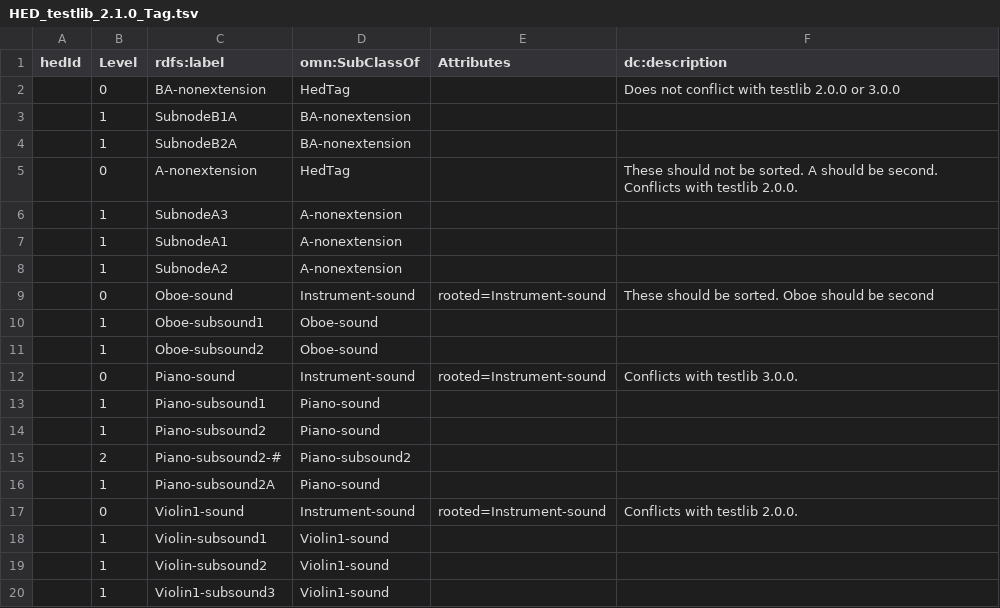
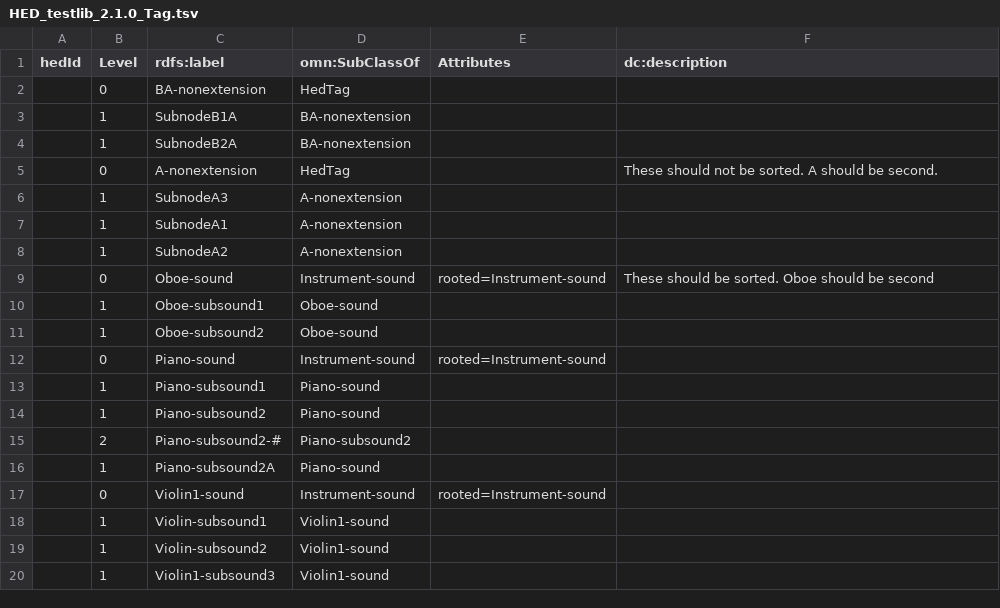
Before and after one commit to hed-standard/hed-schemas, a TSV file: library_schemas/testlib/hedtsv/HED_testlib_2.1.0/HED_testlib_2.1.0_Tag.tsv, drawn as a sheet.

Commit message:
Redid the testlib with partner 8.4.0

```diff
--- a/library_schemas/testlib/hedtsv/HED_testlib_2.1.0/HED_testlib_2.1.0_Tag.tsv
+++ b/library_schemas/testlib/hedtsv/HED_testlib_2.1.0/HED_testlib_2.1.0_Tag.tsv
@@ -1,6 +1,6 @@
 hedId	Level	rdfs:label	omn:SubClassOf	Attributes	dc:description
-	0	BA-nonextension	HedTag		Does not conflict with testlib 2.0.0 or 3.0.0
+	0	BA-nonextension	HedTag		
 	1	SubnodeB1A	BA-nonextension		
 	1	SubnodeB2A	BA-nonextension		
-	0	A-nonextension	HedTag		These should not be sorted.  A should be second. Conflicts with testlib 2.0.0.
+	0	A-nonextension	HedTag		These should not be sorted.  A should be second.
 	1	SubnodeA3	A-nonextension		
@@ -11,3 +11,3 @@ hedId	Level	rdfs:label	omn:SubClassOf	Attributes	dc:description
 	1	Oboe-subsound2	Oboe-sound		
-	0	Piano-sound	Instrument-sound	rooted=Instrument-sound	Conflicts with testlib 3.0.0.
+	0	Piano-sound	Instrument-sound	rooted=Instrument-sound	
 	1	Piano-subsound1	Piano-sound		
@@ -16,3 +16,3 @@ hedId	Level	rdfs:label	omn:SubClassOf	Attributes	dc:description
 	1	Piano-subsound2A	Piano-sound		
-	0	Violin1-sound	Instrument-sound	rooted=Instrument-sound	Conflicts with testlib 2.0.0.
+	0	Violin1-sound	Instrument-sound	rooted=Instrument-sound	
 	1	Violin-subsound1	Violin1-sound		
```
Also changed, not shown: library_schemas/testlib/hedtsv/HED_testlib_2.0.0/HED_testlib_2.0.0_Structure.tsv, library_schemas/testlib/hedtsv/HED_testlib_2.1.0/HED_testlib_2.1.0_Structure.tsv, 10 other files.
